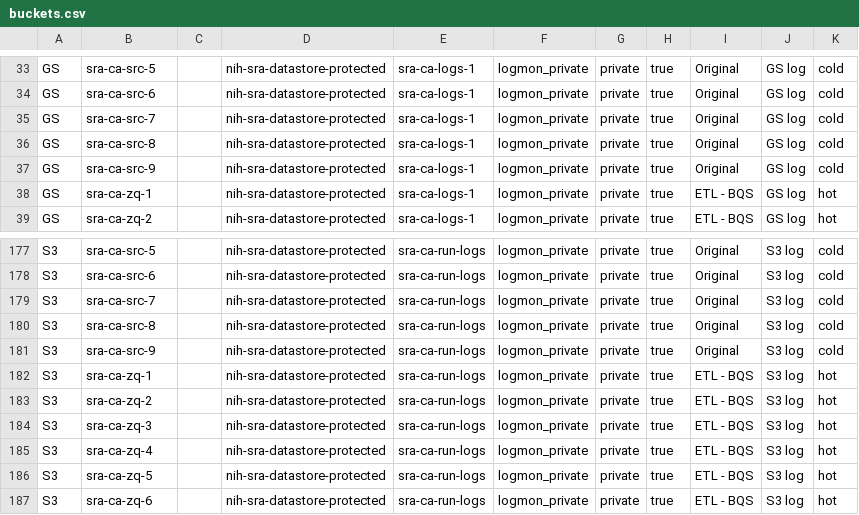
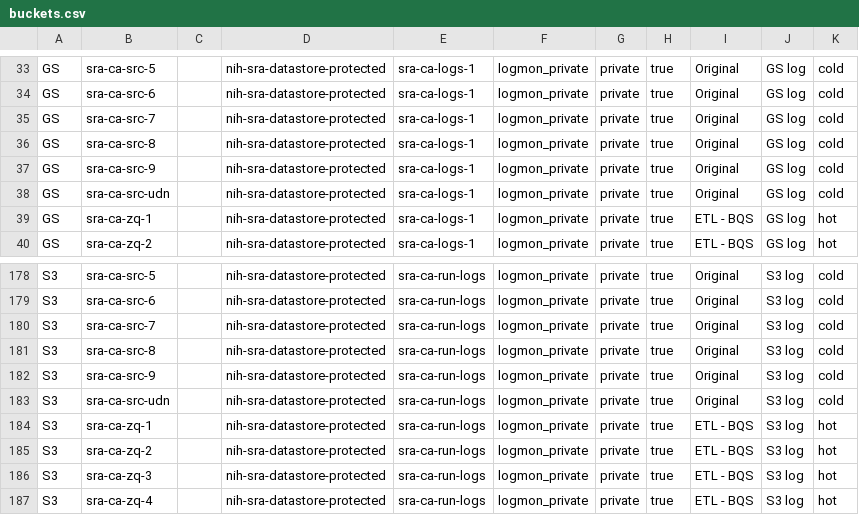
Before and after one commit to ncbi/ncbi-logging, a CSV file: sql/buckets.csv, drawn as a sheet; only a part is shown, gaps mark what is left out; the shorter side is filled out with more unchanged rows.

Commit message:
LOGMON-205, new sra-ca-src-udn bucket

```diff
--- a/sql/buckets.csv
+++ b/sql/buckets.csv
@@ -37,2 +37,3 @@ GS,sra-ca-src-8,,nih-sra-datastore-protected,sra-ca-logs-1,logmon_private,privat
 GS,sra-ca-src-9,,nih-sra-datastore-protected,sra-ca-logs-1,logmon_private,private,true,Original,"GS log",cold
+GS,sra-ca-src-udn,,nih-sra-datastore-protected,sra-ca-logs-1,logmon_private,private,true,Original,"GS log",cold
 GS,sra-ca-zq-1,,nih-sra-datastore-protected,sra-ca-logs-1,logmon_private,private,true,"ETL - BQS","GS log",hot
@@ -181,2 +182,3 @@ S3,sra-ca-src-8,,nih-sra-datastore-protected,sra-ca-run-logs,logmon_private,priv
 S3,sra-ca-src-9,,nih-sra-datastore-protected,sra-ca-run-logs,logmon_private,private,true,Original,"S3 log",cold
+S3,sra-ca-src-udn,,nih-sra-datastore-protected,sra-ca-run-logs,logmon_private,private,true,Original,"S3 log",cold
 S3,sra-ca-zq-1,,nih-sra-datastore-protected,sra-ca-run-logs,logmon_private,private,true,"ETL - BQS","S3 log",hot
```
Also changed, not shown: sql/buckets.tsv, 3 other files.
